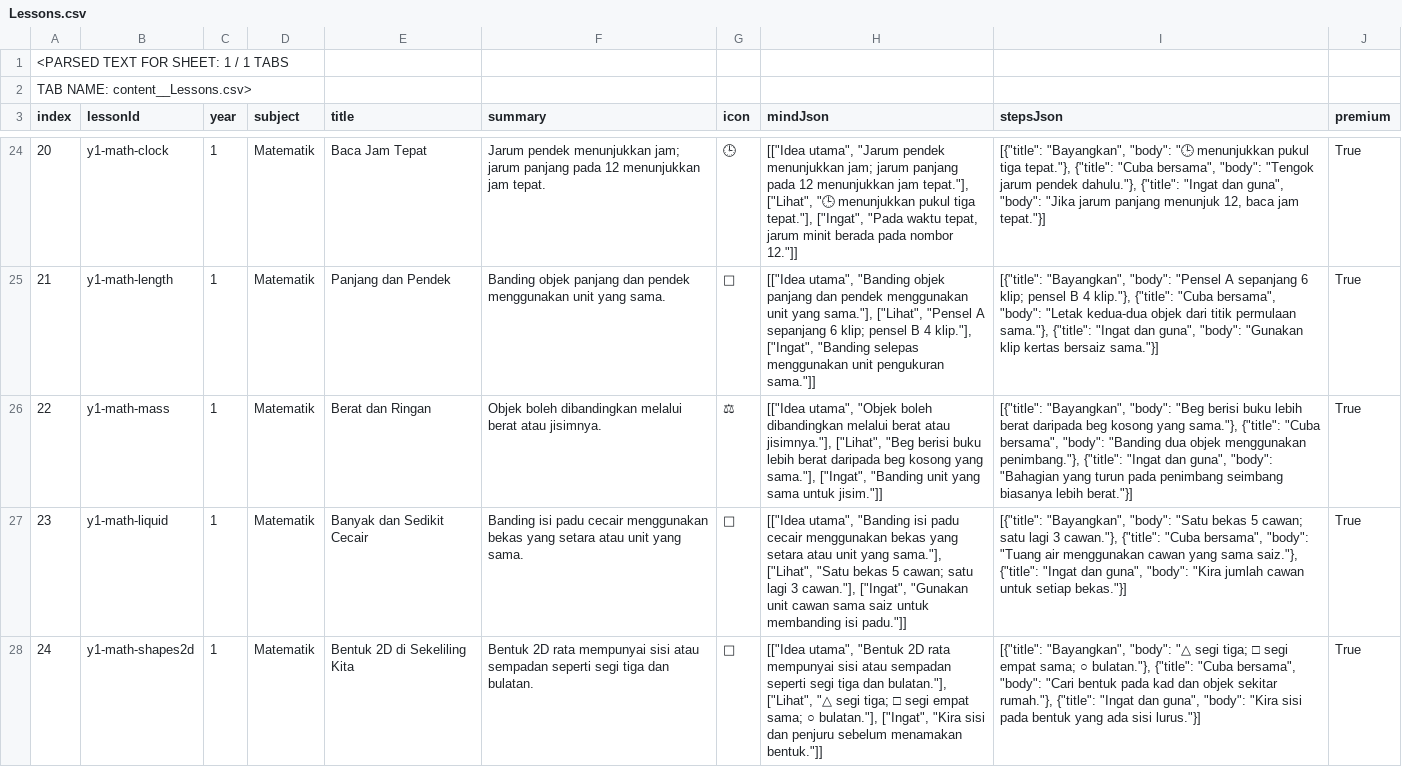
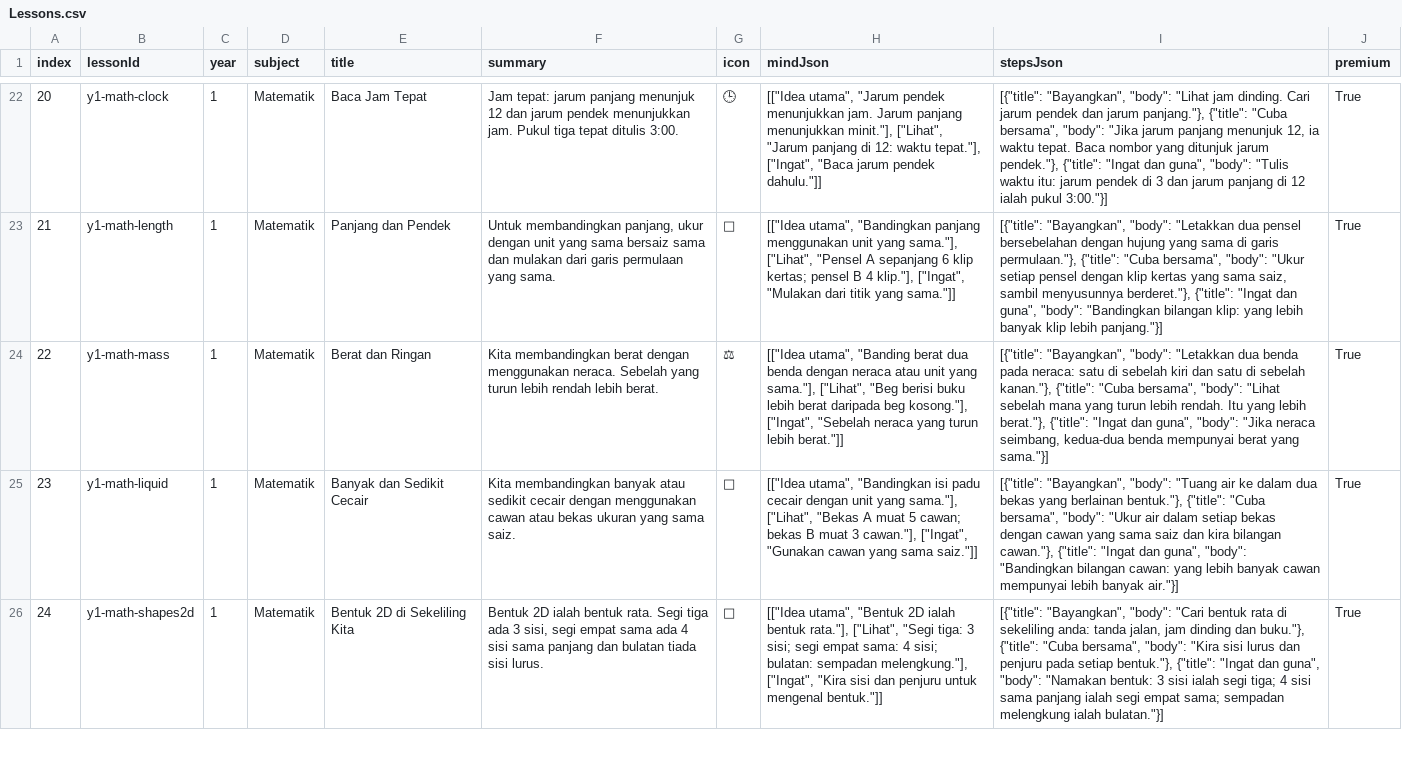
Before and after one commit to Arvin8786/Bijak_Tutor, a CSV file: content/Lessons.csv, drawn as a sheet; only a part is shown, gaps mark what is left out; removed rows and columns are numbered as before the commit, all else as after; the diff covers the shown part only; the diff names each change by its address in the sheet, - before the commit and + after, or states it on an @@ line.

Commit message:
Update Lessons.csv

```diff
--- a/content/Lessons.csv
+++ b/content/Lessons.csv
-row 1: <PARSED TEXT FOR SHEET: 1 / 1 TABS
-row 2: TAB NAME: content__Lessons.csv>
-F22 (summary): Jarum pendek menunjukkan jam; jarum panjang pada 12 menunjukkan jam tepat.
+F22 (summary): Jam tepat: jarum panjang menunjuk 12 dan jarum pendek menunjukkan jam. Pukul tiga tepat ditulis 3:00.
-H22 (mindJson): …pendek menunjukkan jam; jarum panjang pada 12 menunjukkan jam tepat."], ["Lihat", "🕒 menunjukkan pukul tiga tepat."], ["Ingat", "Pada waktu tepat, jarum minit berada pada nombor 12."]]
+H22 (mindJson): …pendek menunjukkan jam. Jarum panjang menunjukkan minit."], ["Lihat", "Jarum panjang di 12: waktu tepat."], ["Ingat", "Baca jarum pendek dahulu."]]
-I22 (stepsJson): …"Bayangkan", "body": "🕒 menunjukkan pukul tiga tepat."}, {"title": "Cuba bersama", "body": "Tengok jarum pendek dahulu."}, {"title": "Ingat dan guna", "body": "Jika jarum panjang menunjuk 12, baca jam tepat."}]
+I22 (stepsJson): …"Bayangkan", "body": "Lihat jam dinding. Cari jarum pendek dan jarum panjang."}, {"title": "Cuba bersama", "body": "Jika jarum panjang menunjuk 12, ia waktu tepat. Baca nombor yang ditunjuk jarum pendek."}, {"title": "Ingat dan guna", "body": "Tulis waktu itu: jarum pendek di 3 dan jarum panjang di 12 ialah pukul 3:00."}]
-F23 (summary): Banding objek panjang dan pendek menggunakan unit yang sama.
+F23 (summary): Untuk membandingkan panjang, ukur dengan unit yang sama bersaiz sama dan mulakan dari garis permulaan yang sama.
-H23 (mindJson): [["Idea utama", "Banding objek panjang dan pendek menggunakan unit yang sama."], ["Lihat", "Pensel A sepanjang 6 klip; pensel B 4 klip."], ["Ingat", "Banding selepas menggunakan unit pengukuran sama."]]
+H23 (mindJson): [["Idea utama", "Bandingkan panjang menggunakan unit yang sama."], ["Lihat", "Pensel A sepanjang 6 klip kertas; pensel B 4 klip."], ["Ingat", "Mulakan dari titik yang sama."]]
-I23 (stepsJson): …"Bayangkan", "body": "Pensel A sepanjang 6 klip; pensel B 4 klip."}, {"title": "Cuba bersama", "body": "Letak kedua-dua objek dari titik permulaan sama."}, {"title": "Ingat dan guna", "body": "Gunakan klip kertas bersaiz sama."}]
+I23 (stepsJson): …"Bayangkan", "body": "Letakkan dua pensel bersebelahan dengan hujung yang sama di garis permulaan."}, {"title": "Cuba bersama", "body": "Ukur setiap pensel dengan klip kertas yang sama saiz, sambil menyusunnya berderet."}, {"title": "Ingat dan guna", "body": "Bandingkan bilangan klip: yang lebih banyak klip lebih panjang."}]
-F24 (summary): Objek boleh dibandingkan melalui berat atau jisimnya.
+F24 (summary): Kita membandingkan berat dengan menggunakan neraca. Sebelah yang turun lebih rendah lebih berat.
-H24 (mindJson): [["Idea utama", "Objek boleh dibandingkan melalui berat atau jisimnya."], ["Lihat", "Beg berisi buku lebih berat daripada beg kosong yang sama."], ["Ingat", "Banding unit yang sama untuk jisim."]]
+H24 (mindJson): [["Idea utama", "Banding berat dua benda dengan neraca atau unit yang sama."], ["Lihat", "Beg berisi buku lebih berat daripada beg kosong."], ["Ingat", "Sebelah neraca yang turun lebih berat."]]
-I24 (stepsJson): …"Bayangkan", "body": "Beg berisi buku lebih berat daripada beg kosong yang sama."}, {"title": "Cuba bersama", "body": "Banding dua objek menggunakan penimbang."}, {"title": "Ingat dan guna", "body": "Bahagian yang turun pada penimbang seimbang biasanya lebih berat."}]
+I24 (stepsJson): …"Bayangkan", "body": "Letakkan dua benda pada neraca: satu di sebelah kiri dan satu di sebelah kanan."}, {"title": "Cuba bersama", "body": "Lihat sebelah mana yang turun lebih rendah. Itu yang lebih berat."}, {"title": "Ingat dan guna", "body": "Jika neraca seimbang, kedua-dua benda mempunyai berat yang sama."}]
-F25 (summary): Banding isi padu cecair menggunakan bekas yang setara atau unit yang sama.
+F25 (summary): Kita membandingkan banyak atau sedikit cecair dengan menggunakan cawan atau bekas ukuran yang sama saiz.
-H25 (mindJson): [["Idea utama", "Banding isi padu cecair menggunakan bekas yang setara atau unit yang sama."], ["Lihat", "Satu bekas 5 cawan; satu lagi 3 cawan."], ["Ingat", "Gunakan unit cawan sama saiz untuk membanding isi padu."]]
+H25 (mindJson): [["Idea utama", "Bandingkan isi padu cecair dengan unit yang sama."], ["Lihat", "Bekas A muat 5 cawan; bekas B muat 3 cawan."], ["Ingat", "Gunakan cawan yang sama saiz."]]
-I25 (stepsJson): …"Bayangkan", "body": "Satu bekas 5 cawan; satu lagi 3 cawan."}, {"title": "Cuba bersama", "body": "Tuang air menggunakan cawan yang sama saiz."}, {"title": "Ingat dan guna", "body": "Kira jumlah cawan untuk setiap bekas."}]
+I25 (stepsJson): …"Bayangkan", "body": "Tuang air ke dalam dua bekas yang berlainan bentuk."}, {"title": "Cuba bersama", "body": "Ukur air dalam setiap bekas dengan cawan yang sama saiz dan kira bilangan cawan."}, {"title": "Ingat dan guna", "body": "Bandingkan bilangan cawan: yang lebih banyak cawan mempunyai lebih banyak air."}]
-F26 (summary): Bentuk 2D rata mempunyai sisi atau sempadan seperti segi tiga dan bulatan.
+F26 (summary): Bentuk 2D ialah bentuk rata. Segi tiga ada 3 sisi, segi empat sama ada 4 sisi sama panjang dan bulatan tiada sisi lurus.
-H26 (mindJson): …"Bentuk 2D rata mempunyai sisi atau sempadan seperti segi tiga dan bulatan."], ["Lihat", "△ segi tiga; □ segi empat sama; ○ bulatan."], ["Ingat", "Kira sisi dan penjuru sebelum menamakan bentuk."]]
+H26 (mindJson): …"Bentuk 2D ialah bentuk rata."], ["Lihat", "Segi tiga: 3 sisi; segi empat sama: 4 sisi; bulatan: sempadan melengkung."], ["Ingat", "Kira sisi dan penjuru untuk mengenal bentuk."]]
-I26 (stepsJson): …"Bayangkan", "body": "△ segi tiga; □ segi empat sama; ○ bulatan."}, {"title": "Cuba bersama", "body": "Cari bentuk pada kad dan objek sekitar rumah."}, {"title": "Ingat dan guna", "body": "Kira sisi pada bentuk yang ada sisi lurus."}]
+I26 (stepsJson): …"Bayangkan", "body": "Cari bentuk rata di sekeliling anda: tanda jalan, jam dinding dan buku."}, {"title": "Cuba bersama", "body": "Kira sisi lurus dan penjuru pada setiap bentuk."}, {"title": "Ingat dan guna", "body": "Namakan bentuk: 3 sisi ialah segi tiga; 4 sisi sama panjang ialah segi empat sama; sempadan melengkung ialah bulatan."}]
```
Also changed, not shown: 72 edited cells elsewhere in this file.
